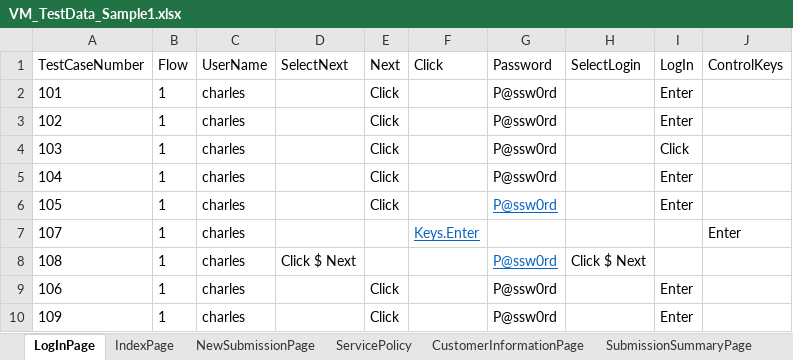
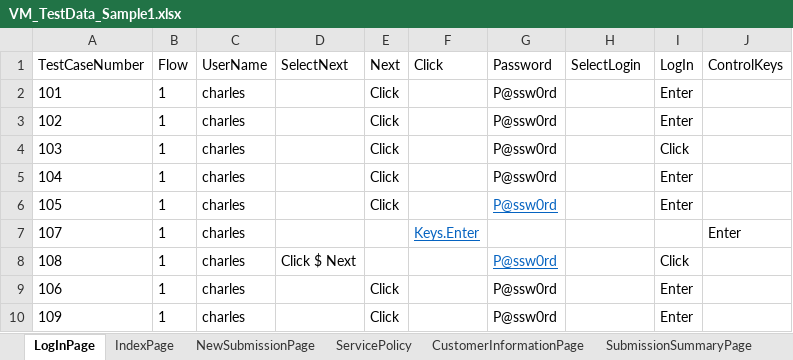
Before and after one commit to lucky0930/KLICCodelessFramework, an Excel workbook: resources/test_data/VM_TestData_Sample1.xlsx, sheet LogInPage, drawn as a sheet; values as stored, in another font and other column widths than the file's, no borders; the diff names each change by its address in the sheet, - before the commit and + after, or states it on an @@ line.

```diff
--- a/resources/test_data/VM_TestData_Sample1.xlsx (sheet LogInPage)
+++ b/resources/test_data/VM_TestData_Sample1.xlsx (sheet LogInPage)
-H8 (SelectLogin): Click $ Next
+H8 (SelectLogin): (empty)
-I8 (LogIn): (empty)
+I8 (LogIn): Click
```
Also changed, not shown: sheet IndexPage, sheet NewSubmissionPage, 3 other files.
